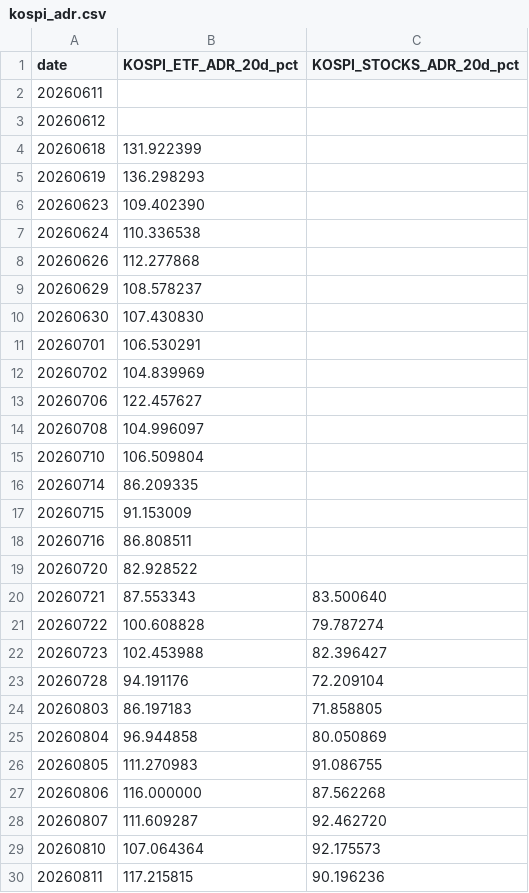
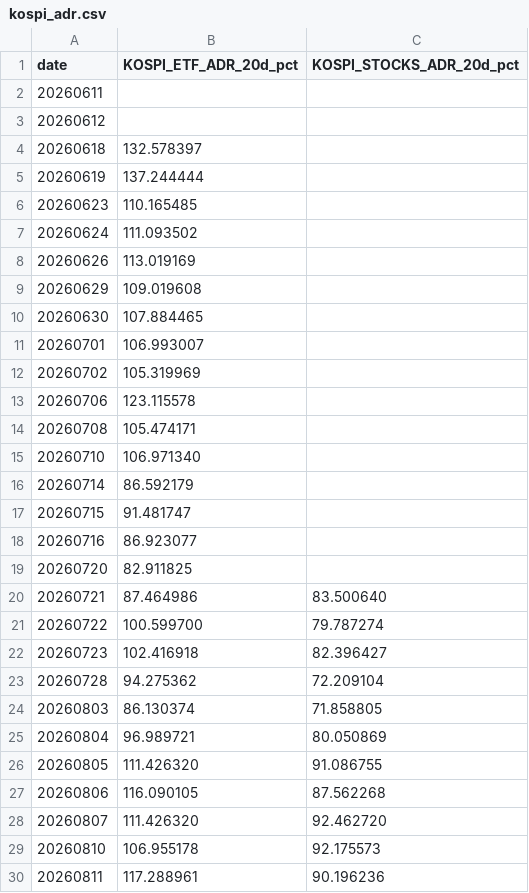
Before and after one commit to jsinvest/dashboard, a CSV file: market-analysis/kospi_adr.csv, drawn as a sheet; only a part is shown; the diff covers the shown part only.

Commit message:
Publish September 30 evening market review and six candidates

```diff
--- a/market-analysis/kospi_adr.csv
+++ b/market-analysis/kospi_adr.csv
@@ -3,28 +3,28 @@
 20260612,,
-20260618,131.922399,
-20260619,136.298293,
-20260623,109.402390,
-20260624,110.336538,
-20260626,112.277868,
-20260629,108.578237,
-20260630,107.430830,
-20260701,106.530291,
-20260702,104.839969,
-20260706,122.457627,
-20260708,104.996097,
-20260710,106.509804,
-20260714,86.209335,
-20260715,91.153009,
-20260716,86.808511,
-20260720,82.928522,
-20260721,87.553343,83.500640
-20260722,100.608828,79.787274
-20260723,102.453988,82.396427
-20260728,94.191176,72.209104
-20260803,86.197183,71.858805
-20260804,96.944858,80.050869
-20260805,111.270983,91.086755
-20260806,116.000000,87.562268
-20260807,111.609287,92.462720
-20260810,107.064364,92.175573
-20260811,117.215815,90.196236
+20260618,132.578397,
+20260619,137.244444,
+20260623,110.165485,
+20260624,111.093502,
+20260626,113.019169,
+20260629,109.019608,
+20260630,107.884465,
+20260701,106.993007,
+20260702,105.319969,
+20260706,123.115578,
+20260708,105.474171,
+20260710,106.971340,
+20260714,86.592179,
+20260715,91.481747,
+20260716,86.923077,
+20260720,82.911825,
+20260721,87.464986,83.500640
+20260722,100.599700,79.787274
+20260723,102.416918,82.396427
+20260728,94.275362,72.209104
+20260803,86.130374,71.858805
+20260804,96.989721,80.050869
+20260805,111.426320,91.086755
+20260806,116.090105,87.562268
+20260807,111.426320,92.462720
+20260810,106.955178,92.175573
+20260811,117.288961,90.196236
```
Also changed, not shown: 1 added row and 32 edited cells elsewhere in this file, market-analysis/fear_greed_summary.csv, market-analysis/kosdaq_adr.csv, 28 other files.
